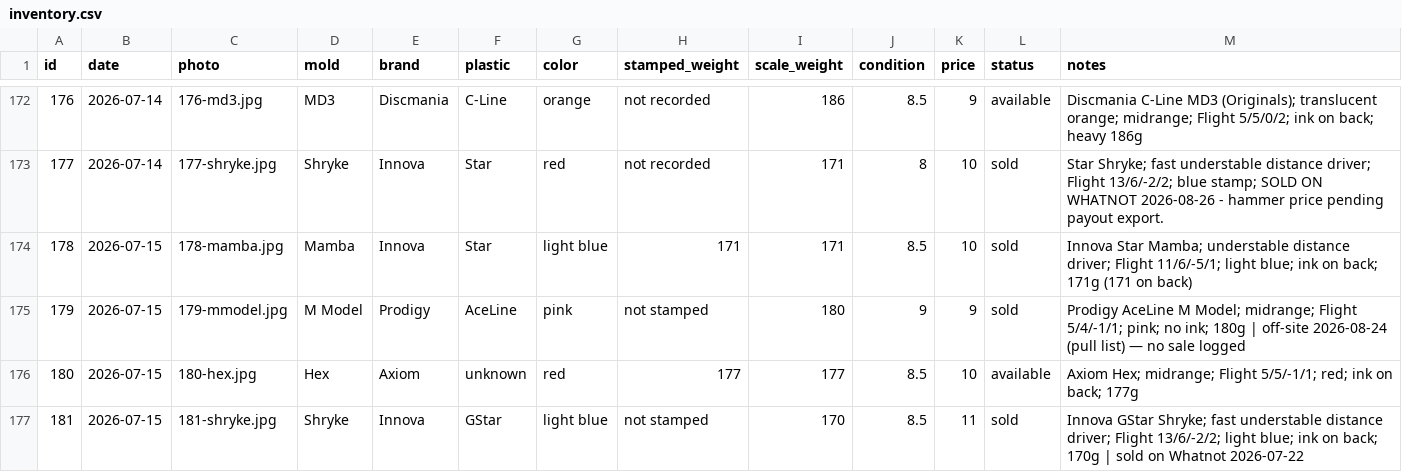
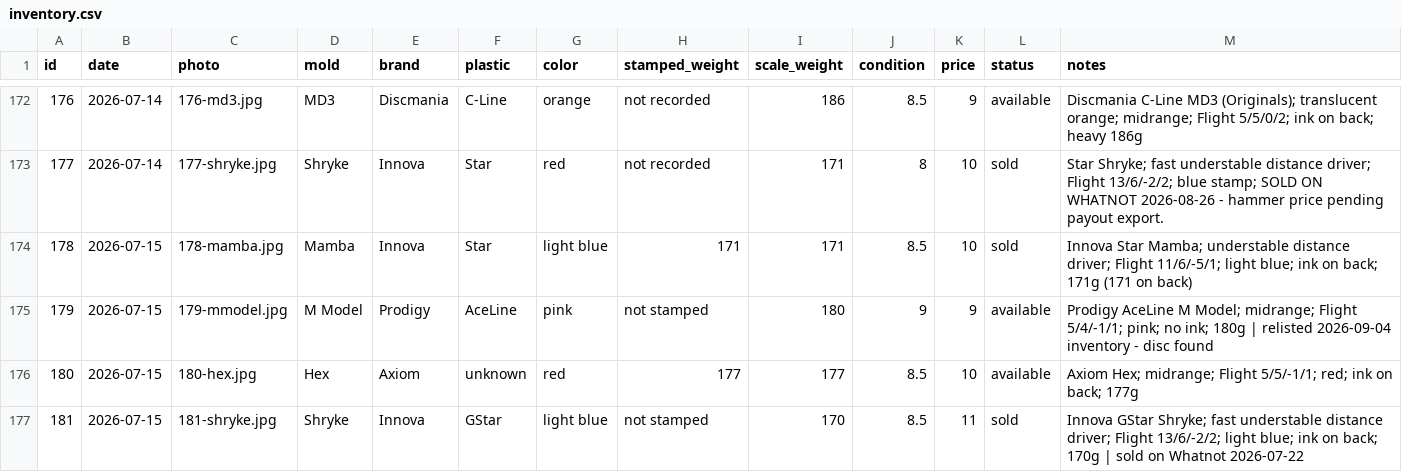
Before and after one commit to summitaiautomations-ui/juddy, a CSV file: disc-pics-data/inventory.csv, drawn as a sheet; only a part is shown, gaps mark what is left out.

```diff
--- a/disc-pics-data/inventory.csv
+++ b/disc-pics-data/inventory.csv
@@ -174,3 +174,3 @@
 "178","2026-07-15","178-mamba.jpg","Mamba","Innova","Star","light blue","171","171","8.5","10","sold","Innova Star Mamba; understable distance driver; Flight 11/6/-5/1; light blue; ink on back; 171g (171 on back)"
-"179","2026-07-15","179-mmodel.jpg","M Model","Prodigy","AceLine","pink","not stamped","180","9","9","sold","Prodigy AceLine M Model; midrange; Flight 5/4/-1/1; pink; no ink; 180g | off-site 2026-08-24 (pull list) — no sale logged"
+"179","2026-07-15","179-mmodel.jpg","M Model","Prodigy","AceLine","pink","not stamped","180","9","9","available","Prodigy AceLine M Model; midrange; Flight 5/4/-1/1; pink; no ink; 180g | relisted 2026-09-04 inventory - disc found"
 "180","2026-07-15","180-hex.jpg","Hex","Axiom","unknown","red","177","177","8.5","10","available","Axiom Hex; midrange; Flight 5/5/-1/1; red; ink on back; 177g"
```
Also changed, not shown: disc-pics-data/sheet.csv.
